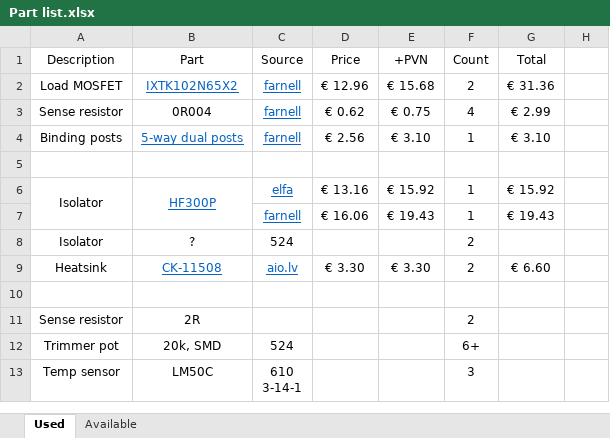
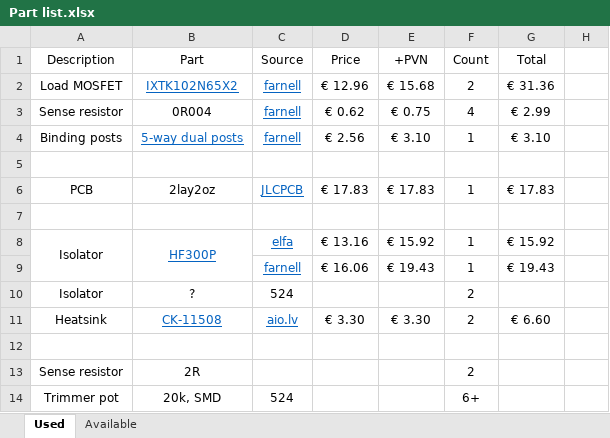
Before and after one commit to VMelnalksnis/DCEL-1000, an Excel workbook: DOCS/Part list.xlsx, sheet Used, drawn as a sheet; only a part is shown; the shorter side is filled out with more unchanged rows; values as stored, in another font and other column widths than the file's, no borders; the diff names each change by its address in the sheet, - before the commit and + after, or states it on an @@ line.

Commit message:
Board layout work
PCB is 100x100mm 2 layer 2oz. MOSFETs mounted between a plate and heatsinks, control board mounted under the plate. DUT+ connected directly from binding post to drains, gates and sources connected to PCB with wires.

```diff
--- a/DOCS/Part list.xlsx (sheet Used)
+++ b/DOCS/Part list.xlsx (sheet Used)
+row 6: PCB | 2lay2oz | JLCPCB | € 17.83 | € 17.83 | 1 | € 17.83
+row 7: (empty)
```
Also changed, not shown: 3 other files.
